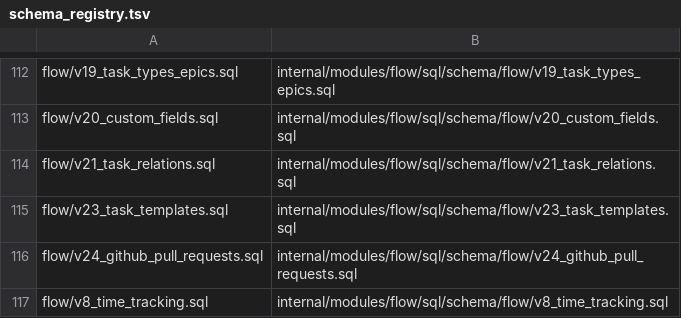
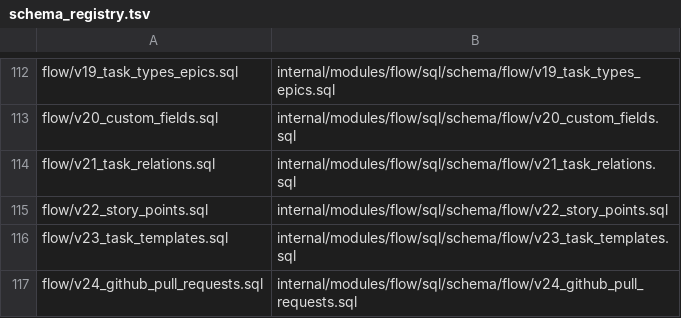
Before and after one commit to rtylrs/rtylr, a TSV file: services/onion/internal/platform/database/schema_registry.tsv, drawn as a sheet; only a part is shown, gaps mark what is left out; the shorter side is filled out with more unchanged rows; the diff names each change by its address in the sheet, - before the commit and + after, or states it on an @@ line.

```diff
--- a/services/onion/internal/platform/database/schema_registry.tsv
+++ b/services/onion/internal/platform/database/schema_registry.tsv
+row 115: flow/v22_story_points.sql | internal/modules/flow/sql/schema/flow/v22_story_points.sql
```
Also changed, not shown: 51 other files.
